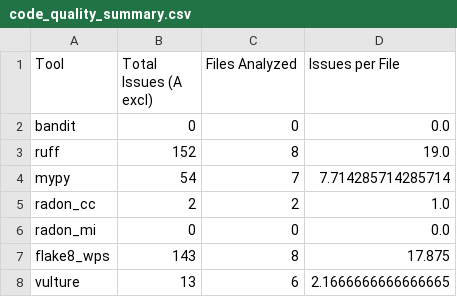
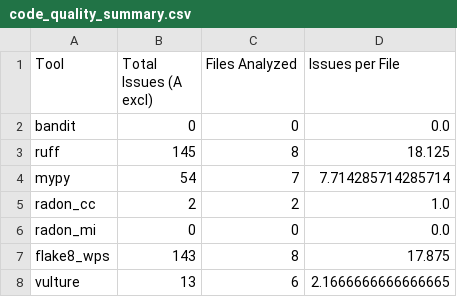
Before and after one commit to vodkar/ml-moscow-python-demo, a CSV file: code_quality_summary.csv, drawn as a sheet.

```diff
--- a/code_quality_summary.csv
+++ b/code_quality_summary.csv
@@ -2,3 +2,3 @@ Tool,Total Issues (A excl),Files Analyzed,Issues per File
 bandit,0,0,0.0
-ruff,152,8,19.0
+ruff,145,8,18.125
 mypy,54,7,7.714285714285714
```
Also changed, not shown: detailed_issues.csv, 2 other files.
